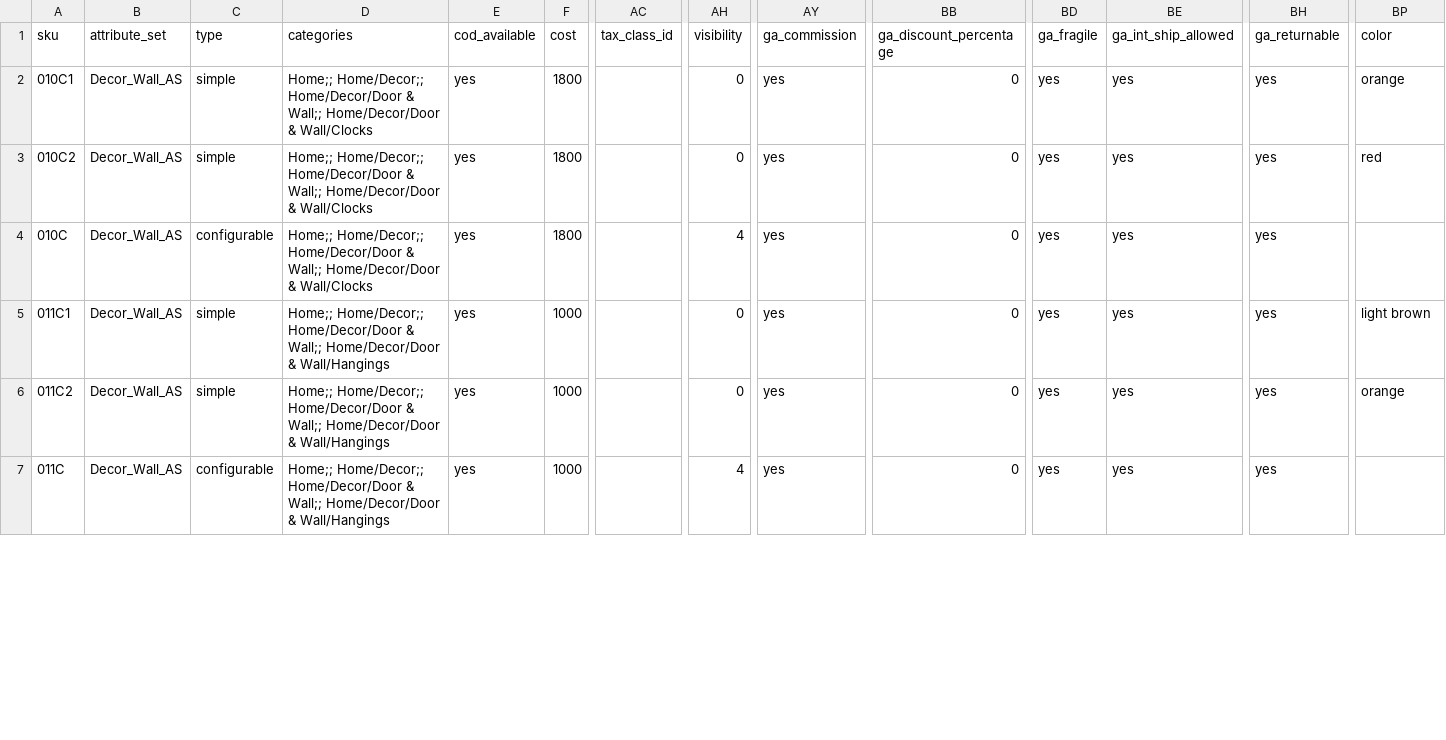
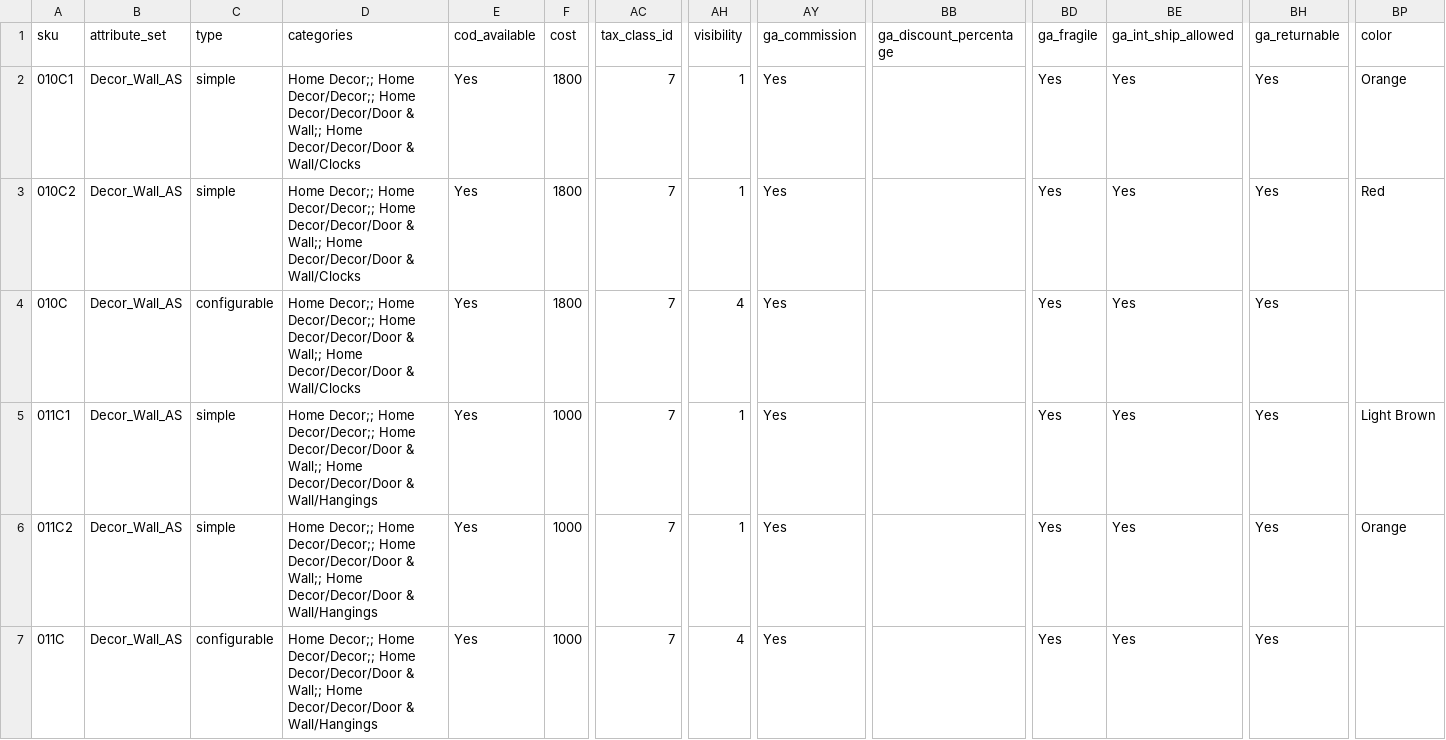
Before and after one commit to aurigait/Indi3498824delights, a CSV file: var/import/newcsv/catalog_product_Decor_Wall_AS.csv, drawn as a sheet; only a part is shown, gaps mark what is left out; the diff covers the shown part only; the diff names each change by its address in the sheet, - before the commit and + after, or states it on an @@ line.

```diff
--- a/var/import/newcsv/catalog_product_Decor_Wall_AS.csv
+++ b/var/import/newcsv/catalog_product_Decor_Wall_AS.csv
-D2:D4 (categories): Home;; Home/Decor;; Home/Decor/Door & Wall;; Home/Decor/Door & Wall/Clocks
+D2:D4 (categories): Home Decor;; Home Decor/Decor;; Home Decor/Decor/Door & Wall;; Home Decor/Decor/Door & Wall/Clocks
-E2:E7 (cod_available): yes
+E2:E7 (cod_available): Yes
-AC2:AC7 (tax_class_id): (empty)
+AC2:AC7 (tax_class_id): 7
-AH2:AH3 (visibility): 0
+AH2:AH3 (visibility): 1
-AY2:AY7 (ga_commission): yes
+AY2:AY7 (ga_commission): Yes
-BB2:BB7 (ga_discount_percentage): 0
+BB2:BB7 (ga_discount_percentage): (empty)
-BD2:BD7 (ga_fragile): yes
+BD2:BD7 (ga_fragile): Yes
-BE2:BE7 (ga_int_ship_allowed): yes
+BE2:BE7 (ga_int_ship_allowed): Yes
-BH2:BH7 (ga_returnable): yes
+BH2:BH7 (ga_returnable): Yes
-BP2 (color): orange
+BP2 (color): Orange
-BP3 (color): red
+BP3 (color): Red
-D5:D7 (categories): Home;; Home/Decor;; Home/Decor/Door & Wall;; Home/Decor/Door & Wall/Hangings
+D5:D7 (categories): Home Decor;; Home Decor/Decor;; Home Decor/Decor/Door & Wall;; Home Decor/Decor/Door & Wall/Hangings
-AH5:AH6 (visibility): 0
+AH5:AH6 (visibility): 1
-BP5 (color): light brown
+BP5 (color): Light Brown
-BP6 (color): orange
+BP6 (color): Orange
```
Also changed, not shown: 57 edited cells elsewhere in this file, var/import/newcsv/catalog_product_Apparels_W_Lehenga_Sets.csv, var/import/newcsv/catalog_product_Apparels_W_Upperwear_AS and Apparels_W_SalwarSuits_AS.csv, 18 other files.
